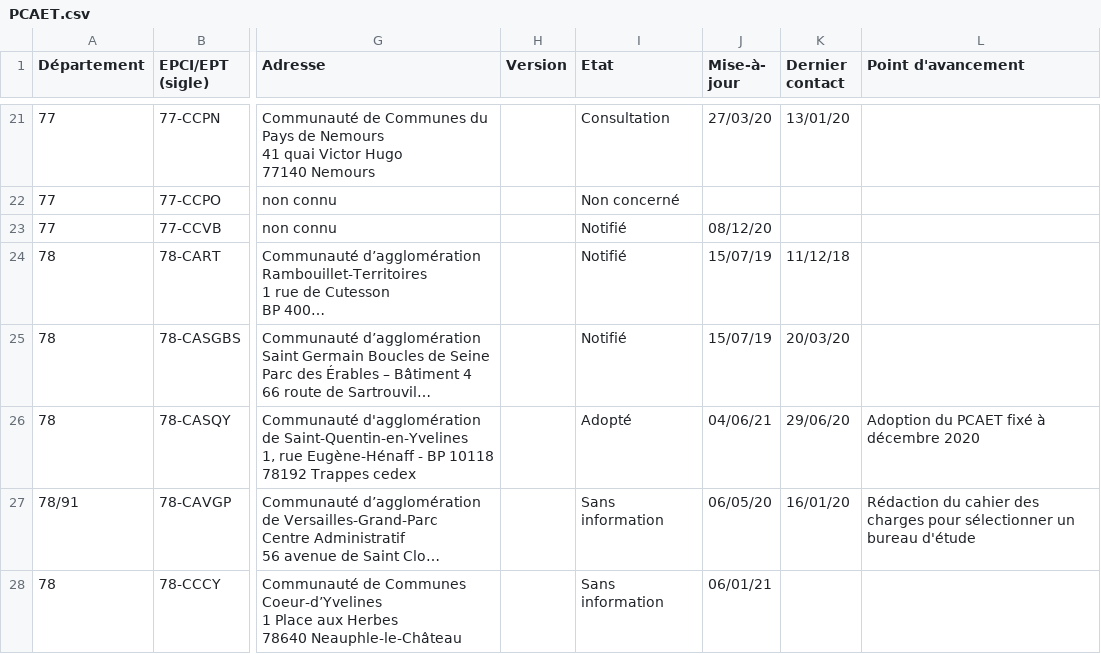
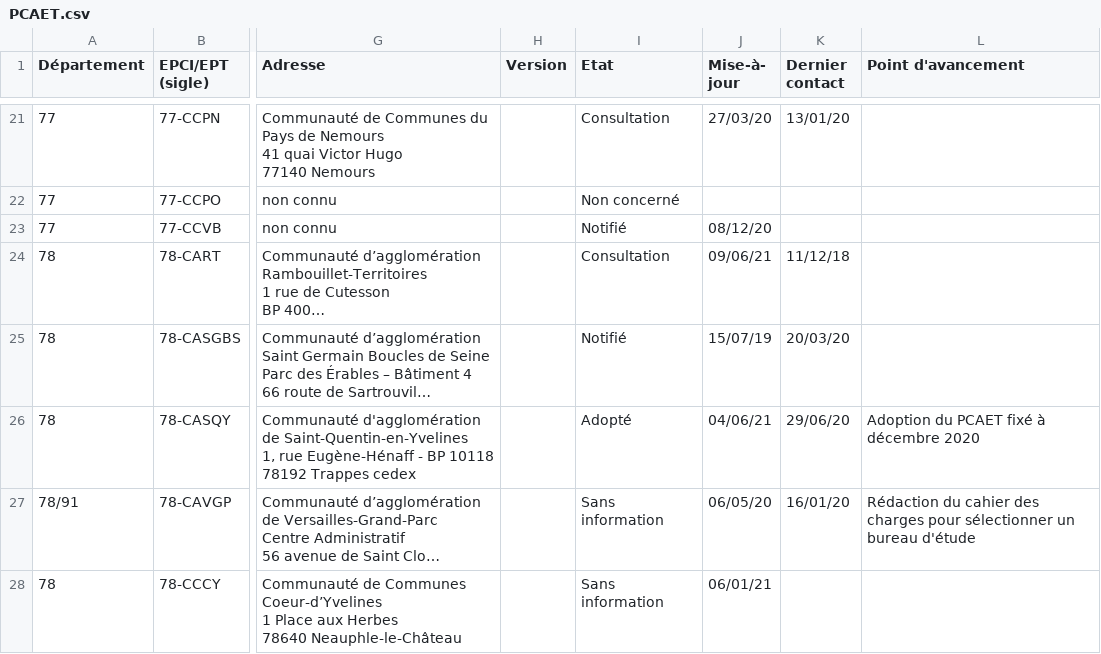
Before and after one commit to SECV-PEE/Tableau-de-bord-DRIEE, a CSV file: public/data/page8_territoires/PCAET.csv, drawn as a sheet; only a part is shown, gaps mark what is left out; long unchanged cells end in …; the diff names each change by its address in the sheet, - before the commit and + after, or states it on an @@ line.

Commit message:
Update PCAET.csv

```diff
--- a/public/data/page8_territoires/PCAET.csv
+++ b/public/data/page8_territoires/PCAET.csv
-I24 (Etat): Notifié
+I24 (Etat): Consultation
-J24 (Mise-à- jour): 15/07/19
+J24 (Mise-à- jour): 09/06/21
```
